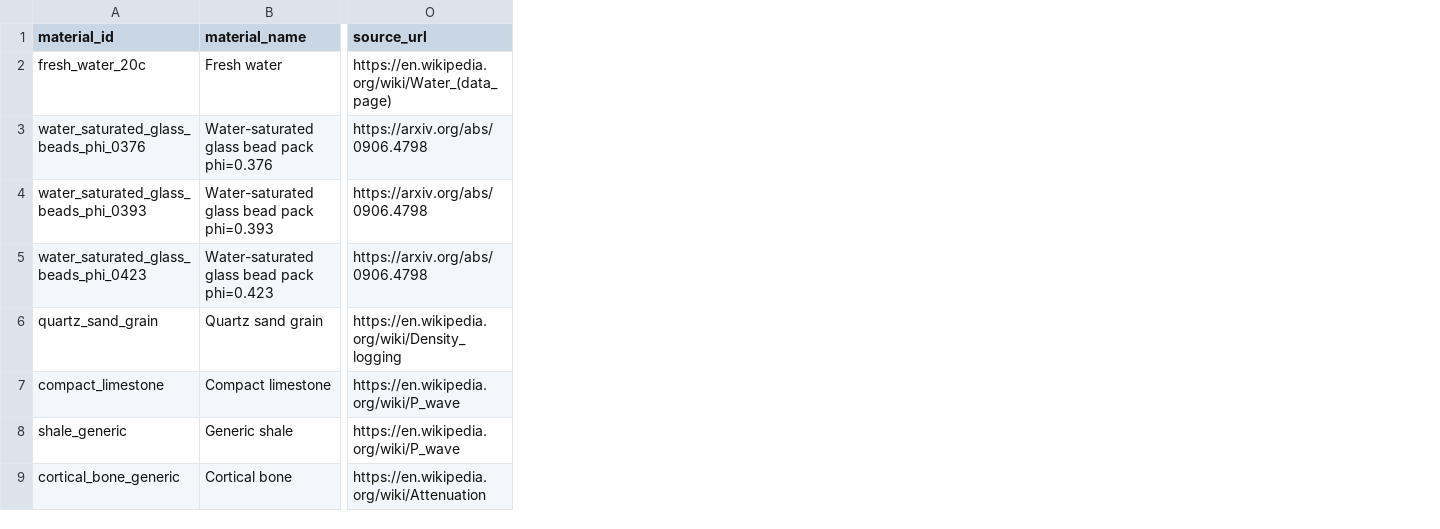
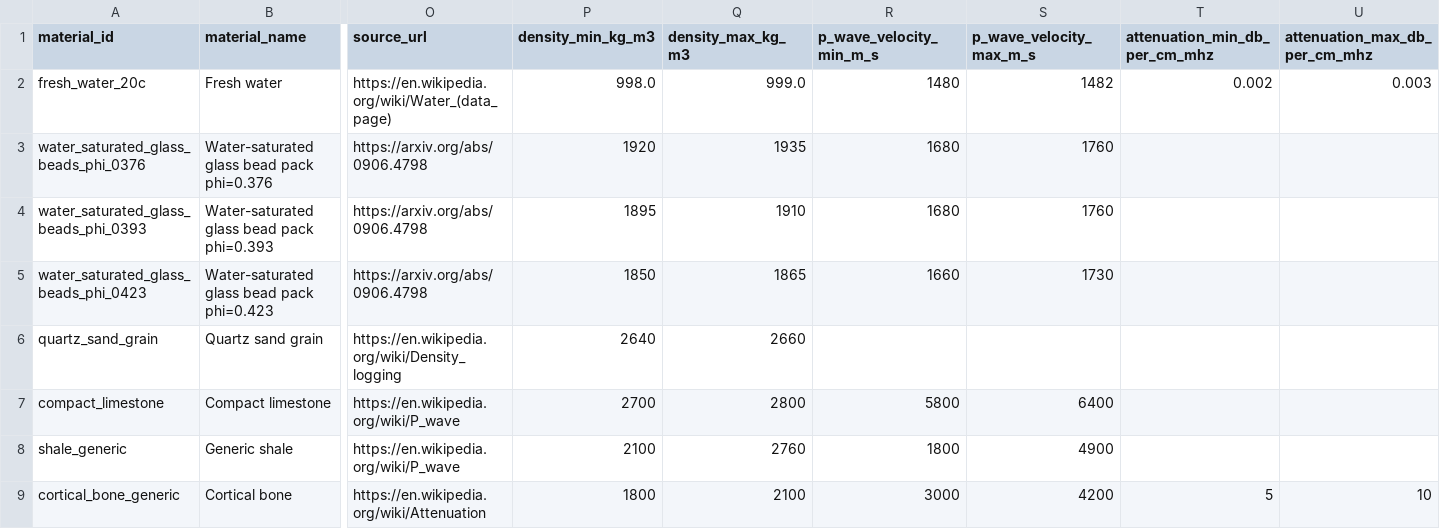
Before and after one commit to Grant-E-G/ireland_dino_finder, a CSV file: data/material_properties.csv, drawn as a sheet; only a part is shown, gaps mark what is left out; the diff names each change by its address in the sheet, - before the commit and + after, or states it on an @@ line.

Commit message:
accepting update to todo list

```diff
--- a/data/material_properties.csv
+++ b/data/material_properties.csv
+column P (density_min_kg_m3), rows 2-9: 998.0 | 1920 | 1895 | 1850 | 2640 | 2700 | 2100 | 1800
+column Q (density_max_kg_m3), rows 2-9: 999.0 | 1935 | 1910 | 1865 | 2660 | 2800 | 2760 | 2100
+column R (p_wave_velocity_min_m_s), rows 2-9: 1480 | 1680 | 1680 | 1660 |  | 5800 | 1800 | 3000
+column S (p_wave_velocity_max_m_s), rows 2-9: 1482 | 1760 | 1760 | 1730 |  | 6400 | 4900 | 4200
+column T (attenuation_min_db_per_cm_mhz), rows 2-9: 0.002 |  |  |  |  |  |  | 5
+column U (attenuation_max_db_per_cm_mhz), rows 2-9: 0.003 |  |  |  |  |  |  | 10
```
Also changed, not shown: 11 other files.
